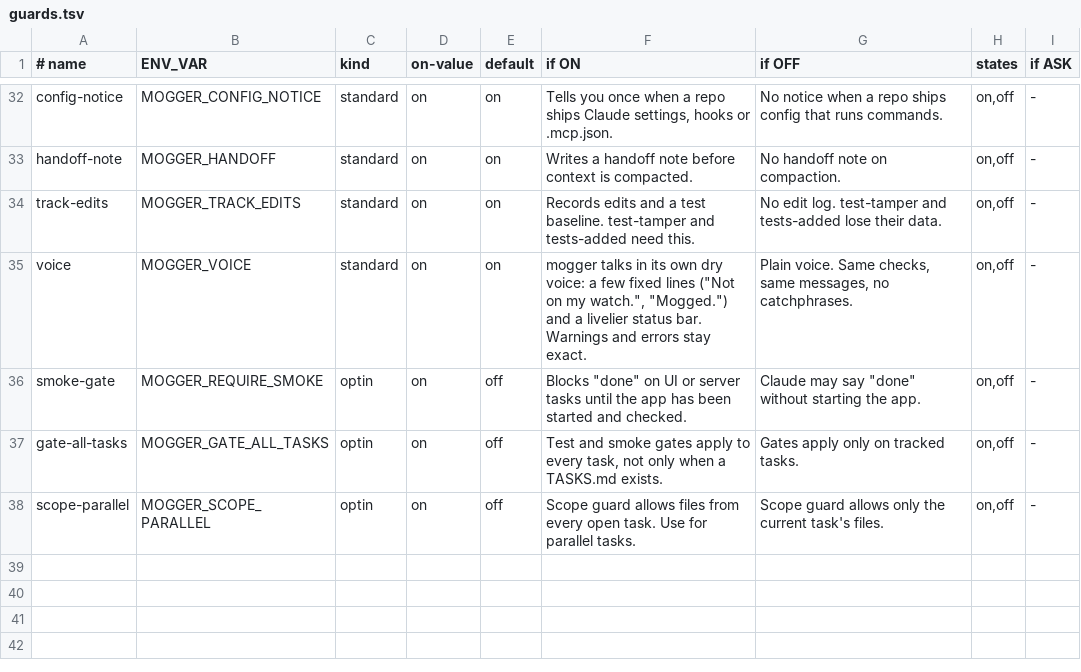
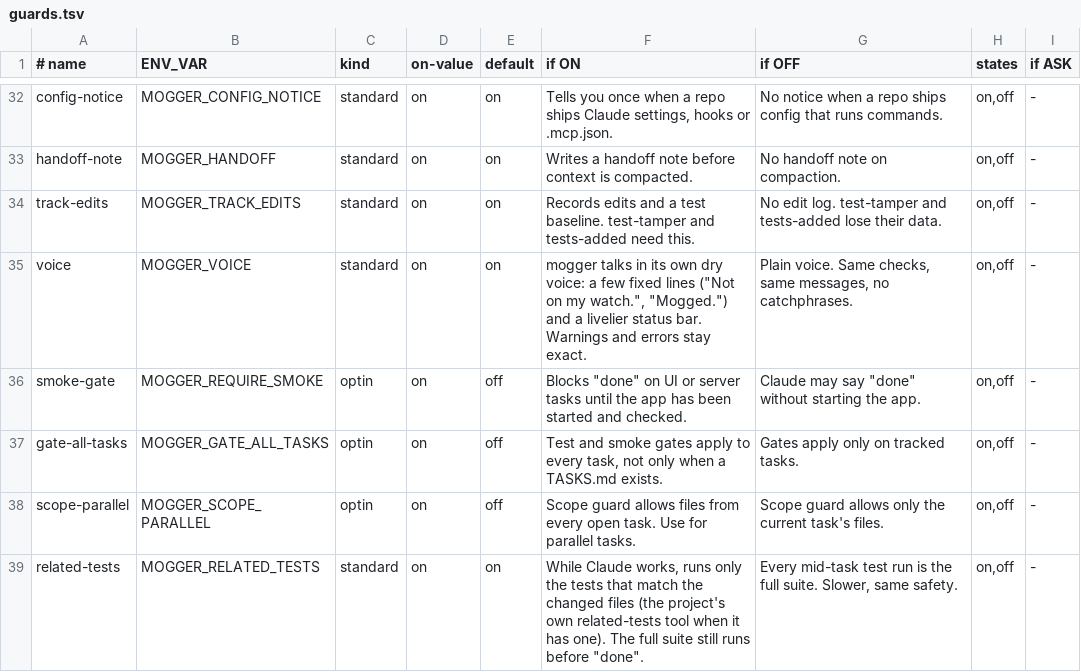
Before and after one commit to yonitesser/claude-mogger, a TSV file: hooks/guards.tsv, drawn as a sheet; only a part is shown, gaps mark what is left out.

```diff
--- a/hooks/guards.tsv
+++ b/hooks/guards.tsv
@@ -38 +38,2 @@ gate-all-tasks	MOGGER_GATE_ALL_TASKS	optin	on	off	Test and smoke gates apply to
 scope-parallel	MOGGER_SCOPE_PARALLEL	optin	on	off	Scope guard allows files from every open task. Use for parallel tasks.	Scope guard allows only the current task's files.	on,off	-
+related-tests	MOGGER_RELATED_TESTS	standard	on	on	While Claude works, runs only the tests that match the changed files (the project's own related-tests tool when it has one). The full suite still runs before "done".	Every mid-task test run is the full suite. Slower, same safety.	on,off	-
```
Also changed, not shown: incoming/.claude/guards.tsv, 15 other files.
